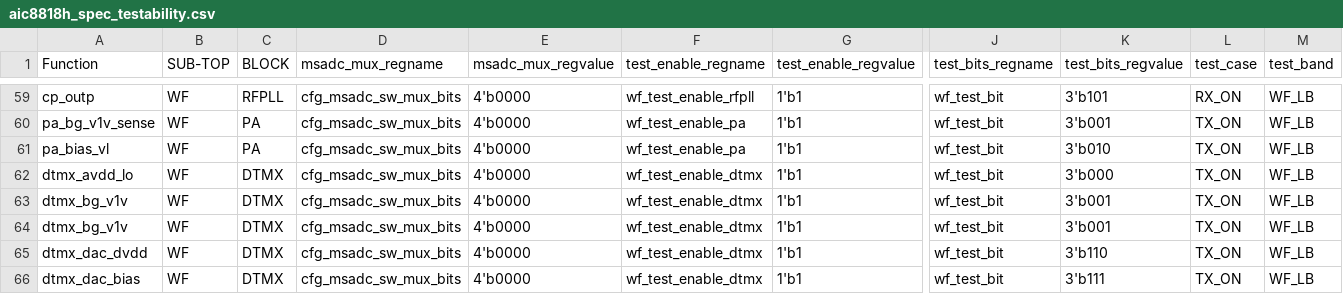
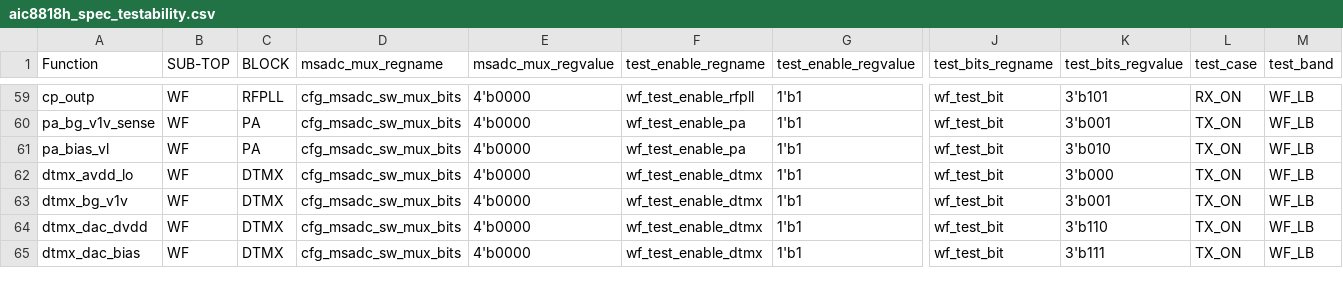
Before and after one commit to RainforFriday/auto_test, a CSV file: dc_monitor/aic8818h/MsTables/aic8818h_spec_testability.csv, drawn as a sheet; only a part is shown, gaps mark what is left out; rows hold the shown columns only; the diff names each change by its address in the sheet, - before the commit and + after, or states it on an @@ line.

Commit message:
update

```diff
--- a/dc_monitor/aic8818h/MsTables/aic8818h_spec_testability.csv
+++ b/dc_monitor/aic8818h/MsTables/aic8818h_spec_testability.csv
-row 64: dtmx_bg_v1v | WF | DTMX | cfg_msadc_sw_mux_bits | 4'b0000 | wf_test_enable_dtmx | 1'b1 | wf_test_bit | 3'b001 | TX_ON | WF_LB
```
